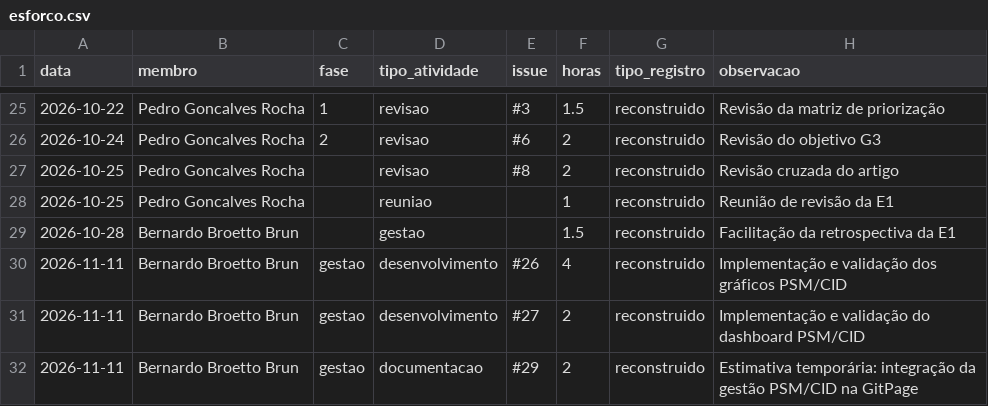
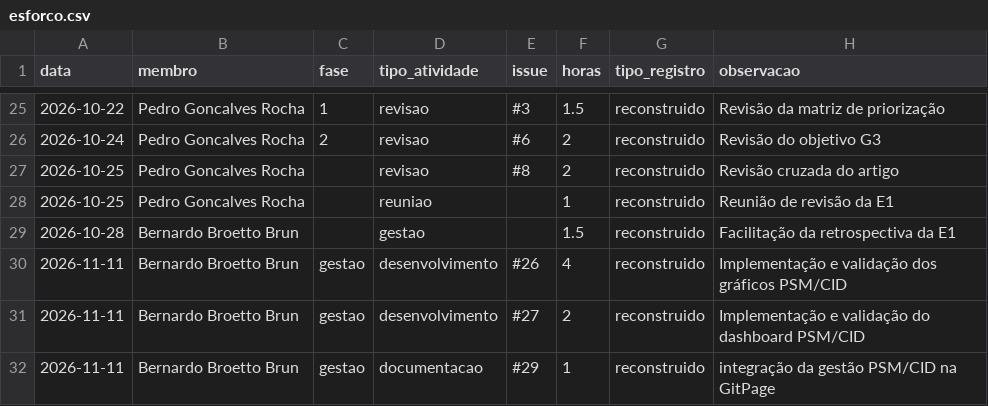
Before and after one commit to FCTE-Qualidade-de-Software-1/2026-2_T01_MARLYN_WESCOFF, a CSV file: docs/metricas/dados/brutos/esforco.csv, drawn as a sheet; only a part is shown, gaps mark what is left out.

Commit message:
erro de escrita corrigido

```diff
--- a/docs/metricas/dados/brutos/esforco.csv
+++ b/docs/metricas/dados/brutos/esforco.csv
@@ -31,2 +31,2 @@ data,membro,fase,tipo_atividade,issue,horas,tipo_registro,observacao
 2026-11-11,Bernardo Broetto Brun,gestao,desenvolvimento,#27,2,reconstruido, Implementação e validação do dashboard PSM/CID
-2026-11-11,Bernardo Broetto Brun,gestao,documentacao,#29,2,reconstruido, Estimativa temporária: integração da gestão PSM/CID na GitPage
+2026-11-11,Bernardo Broetto Brun,gestao,documentacao,#29,1,reconstruido, integração da gestão PSM/CID na GitPage
```
